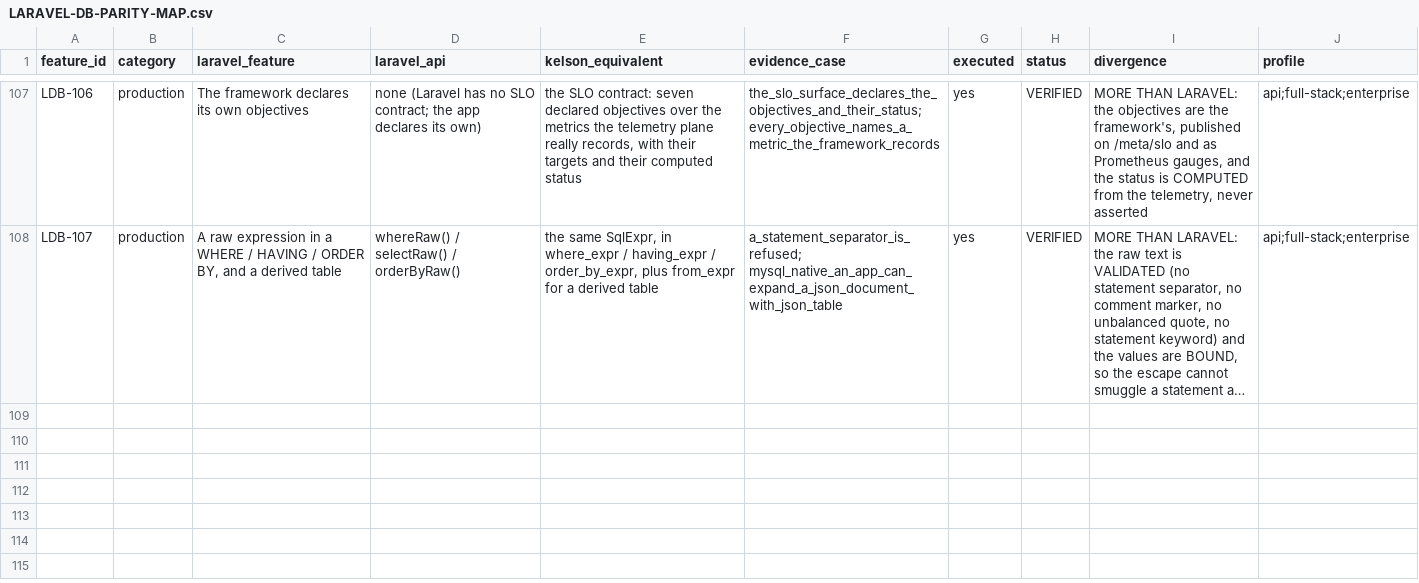
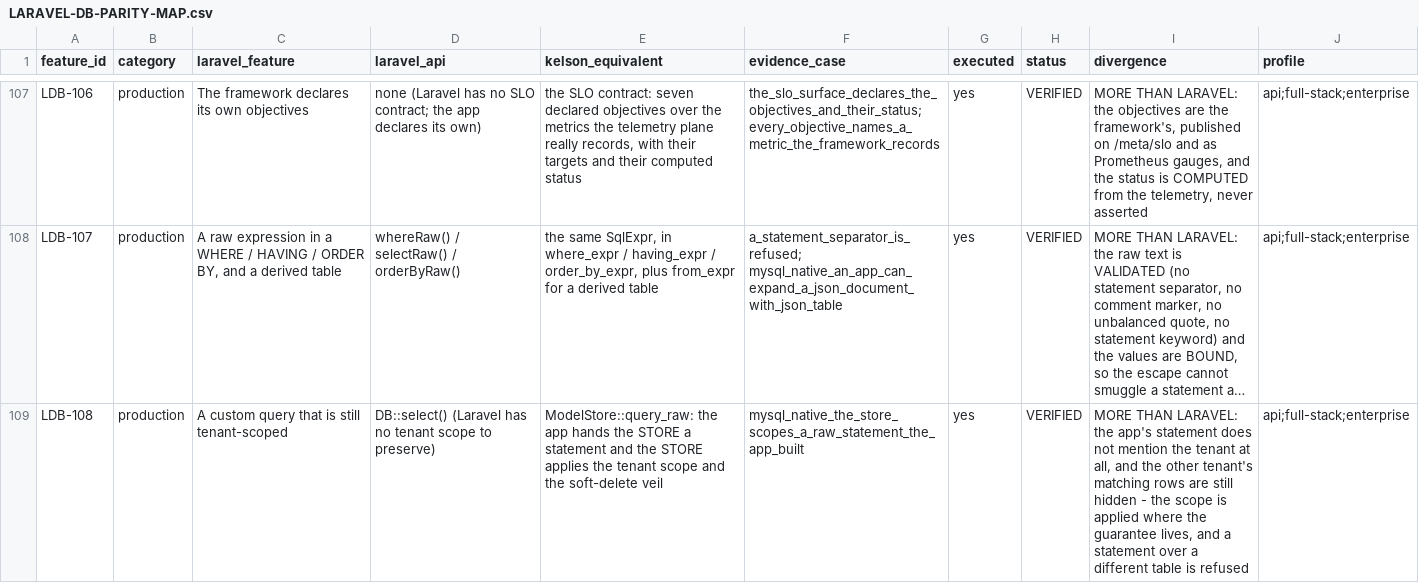
Before and after one commit to 7d7s/axomarc, a CSV file: medicare-complete-hospital-clinic-appointment-system-with-admin-web-user-doctor-apps/platform/keel-platform/docs/audits/kelson-laravel-forensic-2026-10-21/LARAVEL-DB-PARITY-MAP.csv, drawn as a sheet; only a part is shown, gaps mark what is left out; long unchanged cells end in …; the diff names each change by its address in the sheet, - before the commit and + after, or states it on an @@ line.

Commit message:
feat(models): the store scopes a raw statement - so the escape cannot leak tenants
The escape existed at the BUILDER level, but an application's queries
actually go through the STORE - and the store had no way to accept one. So an
app author who needed a query the typed builder could not model had exactly
two options: give up, or drop to the pool and lose every guarantee the
framework offers (the tenant scope above all).

ModelStore::query_raw closes that gap, and closes it the right way round:

* the application hands the STORE a statement it built (the builder, so a
  raw expression inside it is still validated and still bound);
* the STORE applies the tenant scope and the soft-delete veil - not the
  caller. If the caller applied the scope, the escape would be a way to
  FORGET it, and "forgot the tenant scope" is the exact failure the
  framework exists to make impossible;
* the store REFUSES a statement that reads a table other than the model's,
  so the scope cannot land on the wrong relation;
* a tenant-scoped model read with no tenant matches NOTHING - the same
  posture every other path has;
* the in-memory store refuses the escape outright (it cannot evaluate SQL)
  and says so, rather than pretending: a capability refusal is a validation
  error with a public message, not a redacted "a database error occurred".

The live case proves it bluntly: the application's statement does NOT mention
the tenant at all - it filters on a column the app owns. Both tenants hold
three rows that match that filter, so the filter alone would return six.
The store returns three. The isolation held without the app doing anything.

The parity map: 108 rows, 84 VERIFIED, 18 PARTIAL, 4 EXCLUDED_BY_DESIGN,
2 OPEN; 106 rows carry an executed case and all 126 cited case names are
verified to exist by a script.

Evidence: the live MySQL matrices 30 + 34 + 10 + 6 + 2 + 3 = 85 cases
(the 10 native cases include the scope proof); kelson-query 77 lib + 6
divergence + 1 golden (the Postgres rendering unchanged); kelson-models 141;
dep-rules clean; lint clean; the whole workspace (lib + tests) compiles.

```diff
--- a/medicare-complete-hospital-clinic-appointment-system-with-admin-web-user-doctor-apps/platform/keel-platform/docs/audits/kelson-laravel-forensic-2026-10-21/LARAVEL-DB-PARITY-MAP.csv
+++ b/medicare-complete-hospital-clinic-appointment-system-with-admin-web-user-doctor-apps/platform/keel-platform/docs/audits/kelson-laravel-forensic-2026-10-21/LARAVEL-DB-PARITY-MAP.csv
+row 109: LDB-108 | production | A custom query that is still tenant-scoped | DB::select() (Laravel has no tenant scope to preserve) | ModelStore::query_raw: the app hands the STORE a statement and the STORE applies the tenant scope and the soft-delete veil | mysql_native_the_store_scopes_a_raw_statement_the_app_built | yes | VERIFIED | MORE THAN LARAVEL: the app's statement does not mention the tenant at all, and the other tenant's matching rows are still hidden - the scope is applied where the guarantee lives, and a statement over a different table is refused | api;full-stack;enterprise
```
Also changed, not shown: 7 other files.
